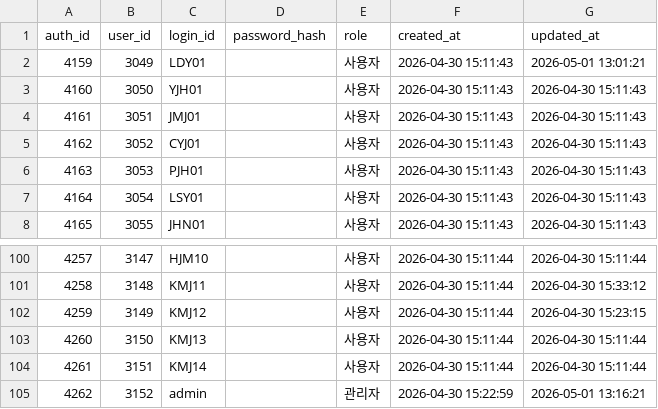
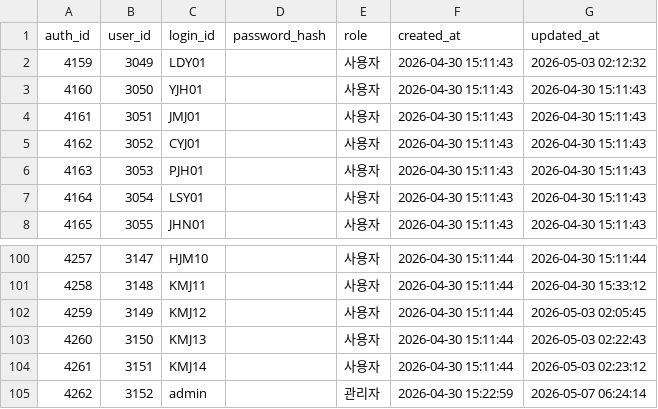
Before and after one commit to sypark1178/Uni-Mate, a CSV file: backend/data/full_table_export/TB_USER_AUTH.csv, drawn as a sheet; only a part is shown, gaps mark what is left out.

```diff
--- a/backend/data/full_table_export/TB_USER_AUTH.csv
+++ b/backend/data/full_table_export/TB_USER_AUTH.csv
@@ -1,3 +1,3 @@
 auth_id,user_id,login_id,password_hash,role,created_at,updated_at
-4159,3049,LDY01,,사용자,2026-04-30 15:11:43,2026-05-01 13:01:21
+4159,3049,LDY01,,사용자,2026-04-30 15:11:43,2026-05-03 02:12:32
 4160,3050,YJH01,,사용자,2026-04-30 15:11:43,2026-04-30 15:11:43
@@ -101,5 +101,5 @@
 4258,3148,KMJ11,,사용자,2026-04-30 15:11:44,2026-04-30 15:33:12
-4259,3149,KMJ12,,사용자,2026-04-30 15:11:44,2026-04-30 15:23:15
-4260,3150,KMJ13,,사용자,2026-04-30 15:11:44,2026-04-30 15:11:44
-4261,3151,KMJ14,,사용자,2026-04-30 15:11:44,2026-04-30 15:11:44
-4262,3152,admin,,관리자,2026-04-30 15:22:59,2026-05-01 13:16:21
+4259,3149,KMJ12,,사용자,2026-04-30 15:11:44,2026-05-03 02:05:45
+4260,3150,KMJ13,,사용자,2026-04-30 15:11:44,2026-05-03 02:22:43
+4261,3151,KMJ14,,사용자,2026-04-30 15:11:44,2026-05-03 02:23:12
+4262,3152,admin,,관리자,2026-04-30 15:22:59,2026-05-07 06:24:14
```
Also changed, not shown: backend/data/full_table_export/TB_AI_ANALYSIS.csv, backend/data/full_table_export/TB_METADATA_FIELD_MAP.csv, 11 other files.
